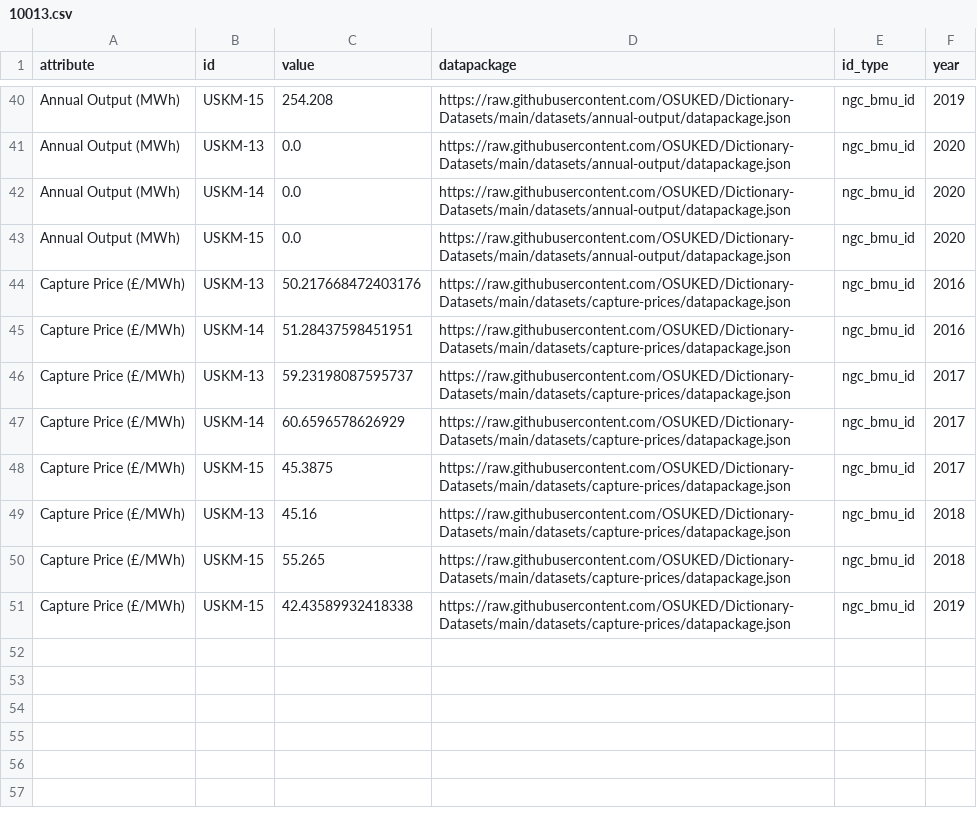
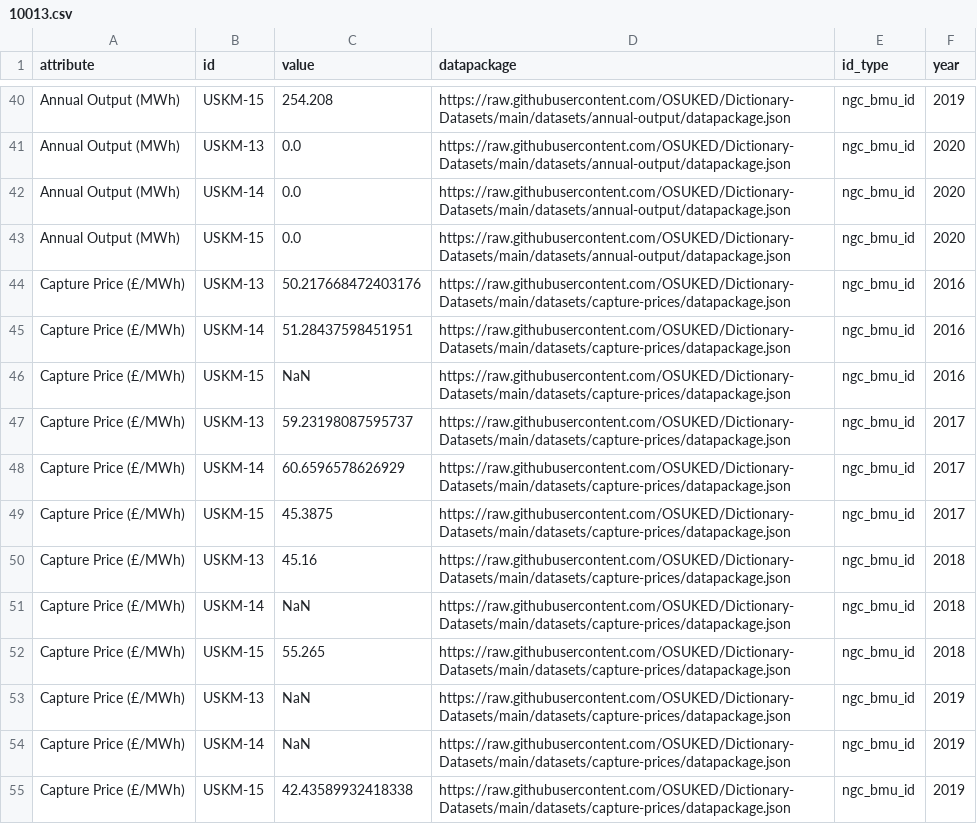
Before and after one commit to OSUKED/Power-Station-Dictionary, a CSV file: docs/object_attrs/10013.csv, drawn as a sheet; only a part is shown, gaps mark what is left out.

```diff
--- a/docs/object_attrs/10013.csv
+++ b/docs/object_attrs/10013.csv
@@ -45,2 +45,3 @@ Capture Price (£/MWh),USKM-13,50.217668472403176,https://raw.githubusercontent.
 Capture Price (£/MWh),USKM-14,51.28437598451951,https://raw.githubusercontent.com/OSUKED/Dictionary-Datasets/main/datasets/capture-prices/datapackage.json,ngc_bmu_id,2016
+Capture Price (£/MWh),USKM-15,NaN,https://raw.githubusercontent.com/OSUKED/Dictionary-Datasets/main/datasets/capture-prices/datapackage.json,ngc_bmu_id,2016
 Capture Price (£/MWh),USKM-13,59.23198087595737,https://raw.githubusercontent.com/OSUKED/Dictionary-Datasets/main/datasets/capture-prices/datapackage.json,ngc_bmu_id,2017
@@ -49,3 +50,6 @@ Capture Price (£/MWh),USKM-15,45.3875,https://raw.githubusercontent.com/OSUKED/
 Capture Price (£/MWh),USKM-13,45.16,https://raw.githubusercontent.com/OSUKED/Dictionary-Datasets/main/datasets/capture-prices/datapackage.json,ngc_bmu_id,2018
+Capture Price (£/MWh),USKM-14,NaN,https://raw.githubusercontent.com/OSUKED/Dictionary-Datasets/main/datasets/capture-prices/datapackage.json,ngc_bmu_id,2018
 Capture Price (£/MWh),USKM-15,55.265,https://raw.githubusercontent.com/OSUKED/Dictionary-Datasets/main/datasets/capture-prices/datapackage.json,ngc_bmu_id,2018
+Capture Price (£/MWh),USKM-13,NaN,https://raw.githubusercontent.com/OSUKED/Dictionary-Datasets/main/datasets/capture-prices/datapackage.json,ngc_bmu_id,2019
+Capture Price (£/MWh),USKM-14,NaN,https://raw.githubusercontent.com/OSUKED/Dictionary-Datasets/main/datasets/capture-prices/datapackage.json,ngc_bmu_id,2019
 Capture Price (£/MWh),USKM-15,42.43589932418338,https://raw.githubusercontent.com/OSUKED/Dictionary-Datasets/main/datasets/capture-prices/datapackage.json,ngc_bmu_id,2019
```
Also changed, not shown: docs/object_attrs/10002.csv, docs/object_attrs/10139.csv, 26 other files.
